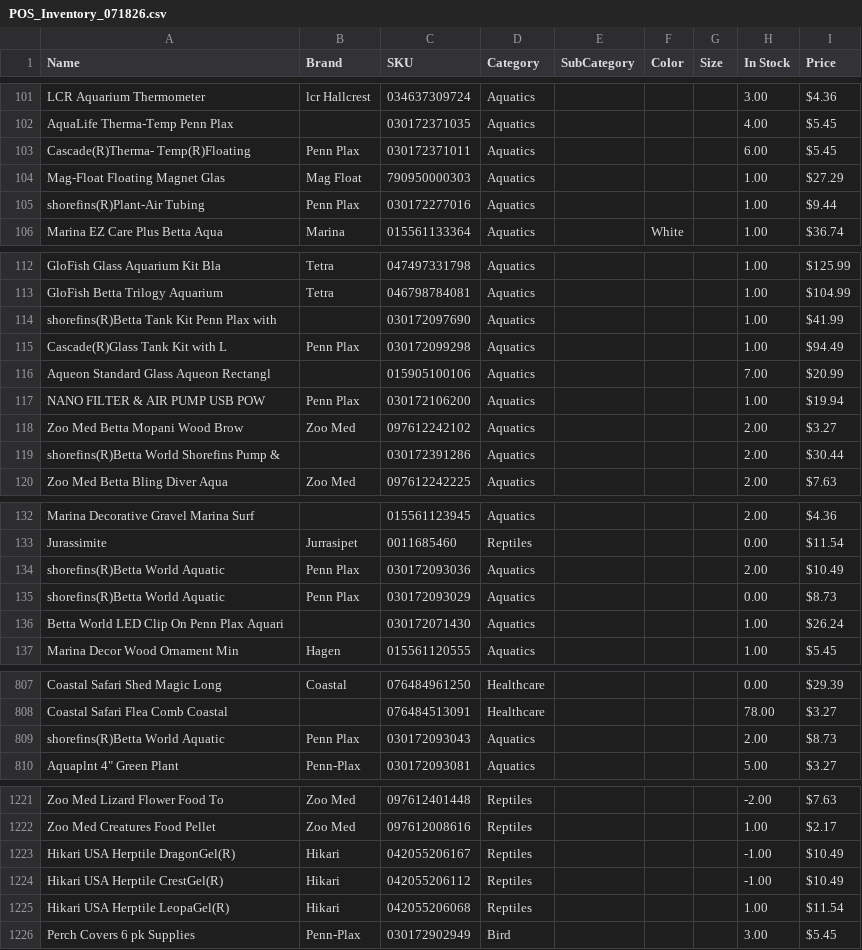
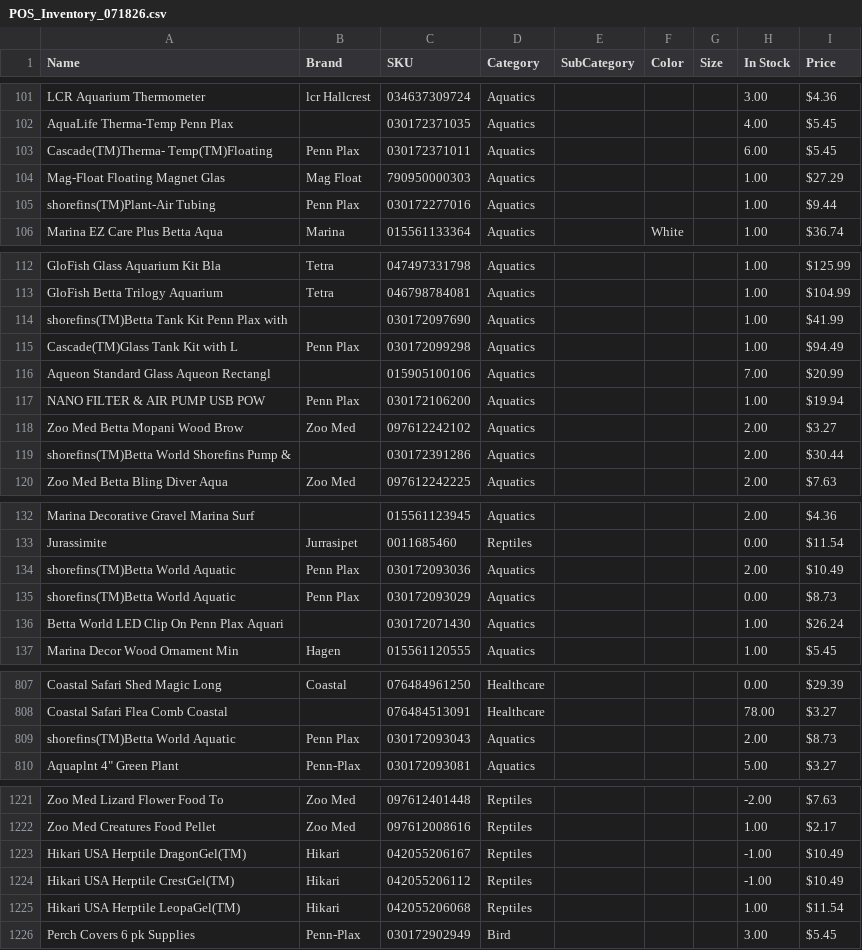
Before and after one commit to PilotHousePOS/pilothouse-pos, a CSV file: attached_assets/POS_Inventory_071826.csv, drawn as a sheet; only a part is shown, gaps mark what is left out; the diff covers the shown part only.

```diff
--- a/attached_assets/POS_Inventory_071826.csv
+++ b/attached_assets/POS_Inventory_071826.csv
@@ -102,5 +102,5 @@ LCR Aquarium Thermometer,lcr Hallcrest,034637309724,Aquatics,,,,3.00,$4.36
 AquaLife Therma-Temp Penn Plax,,030172371035,Aquatics,,,,4.00,$5.45
-Cascade(R)Therma- Temp(R)Floating,Penn Plax,030172371011,Aquatics,,,,6.00,$5.45
+Cascade(TM)Therma- Temp(TM)Floating,Penn Plax,030172371011,Aquatics,,,,6.00,$5.45
 Mag-Float Floating Magnet Glas,Mag Float,790950000303,Aquatics,,,,1.00,$27.29
-shorefins(R)Plant-Air Tubing,Penn Plax,030172277016,Aquatics,,,,1.00,$9.44
+shorefins(TM)Plant-Air Tubing,Penn Plax,030172277016,Aquatics,,,,1.00,$9.44
 Marina EZ Care Plus Betta Aqua,Marina,015561133364,Aquatics,,White,,1.00,$36.74
@@ -113,4 +113,4 @@ GloFish Glass Aquarium Kit Bla,Tetra,047497331798,Aquatics,,,,1.00,$125.99
 GloFish Betta Trilogy Aquarium,Tetra,046798784081,Aquatics,,,,1.00,$104.99
-shorefins(R)Betta Tank Kit Penn Plax with,,030172097690,Aquatics,,,,1.00,$41.99
-Cascade(R)Glass Tank Kit with L,Penn Plax,030172099298,Aquatics,,,,1.00,$94.49
+shorefins(TM)Betta Tank Kit Penn Plax with,,030172097690,Aquatics,,,,1.00,$41.99
+Cascade(TM)Glass Tank Kit with L,Penn Plax,030172099298,Aquatics,,,,1.00,$94.49
 Aqueon Standard Glass Aqueon Rectangl,,015905100106,Aquatics,,,,7.00,$20.99
@@ -118,3 +118,3 @@ NANO FILTER & AIR PUMP USB POW,Penn Plax,030172106200,Aquatics,,,,1.00,$19.94
 Zoo Med Betta Mopani Wood Brow,Zoo Med,097612242102,Aquatics,,,,2.00,$3.27
-shorefins(R)Betta World Shorefins Pump &,,030172391286,Aquatics,,,,2.00,$30.44
+shorefins(TM)Betta World Shorefins Pump &,,030172391286,Aquatics,,,,2.00,$30.44
 Zoo Med Betta Bling Diver Aqua,Zoo Med,097612242225,Aquatics,,,,2.00,$7.63
@@ -133,4 +133,4 @@ Marina Decorative Gravel Marina Surf,,015561123945,Aquatics,,,,2.00,$4.36
 Jurassimite,Jurrasipet,0011685460,Reptiles,,,,0.00,$11.54
-shorefins(R)Betta World Aquatic,Penn Plax,030172093036,Aquatics,,,,2.00,$10.49
-shorefins(R)Betta World Aquatic,Penn Plax,030172093029,Aquatics,,,,0.00,$8.73
+shorefins(TM)Betta World Aquatic,Penn Plax,030172093036,Aquatics,,,,2.00,$10.49
+shorefins(TM)Betta World Aquatic,Penn Plax,030172093029,Aquatics,,,,0.00,$8.73
 Betta World LED Clip On Penn Plax Aquari,,030172071430,Aquatics,,,,1.00,$26.24
@@ -808,3 +808,3 @@ Coastal Safari Shed Magic Long,Coastal,076484961250,Healthcare,,,,0.00,$29.39
 Coastal Safari Flea Comb Coastal,,076484513091,Healthcare,,,,78.00,$3.27
-shorefins(R)Betta World Aquatic,Penn Plax,030172093043,Aquatics,,,,2.00,$8.73
+shorefins(TM)Betta World Aquatic,Penn Plax,030172093043,Aquatics,,,,2.00,$8.73
 "Aquaplnt 4"" Green Plant",Penn-Plax,030172093081,Aquatics,,,,5.00,$3.27
@@ -1222,5 +1222,5 @@ Zoo Med Lizard Flower Food To,Zoo Med,097612401448,Reptiles,,,,-2.00,$7.63
 Zoo Med Creatures Food Pellet,Zoo Med,097612008616,Reptiles,,,,1.00,$2.17
-Hikari USA Herptile DragonGel(R),Hikari,042055206167,Reptiles,,,,-1.00,$10.49
-Hikari USA Herptile CrestGel(R),Hikari,042055206112,Reptiles,,,,-1.00,$10.49
-Hikari USA Herptile LeopaGel(R),Hikari,042055206068,Reptiles,,,,1.00,$11.54
+Hikari USA Herptile DragonGel(TM),Hikari,042055206167,Reptiles,,,,-1.00,$10.49
+Hikari USA Herptile CrestGel(TM),Hikari,042055206112,Reptiles,,,,-1.00,$10.49
+Hikari USA Herptile LeopaGel(TM),Hikari,042055206068,Reptiles,,,,1.00,$11.54
 Perch Covers 6 pk Supplies,Penn-Plax,030172902949,Bird,,,,3.00,$5.45
```
Also changed, not shown: 19 edited cells elsewhere in this file, 2 other files.
